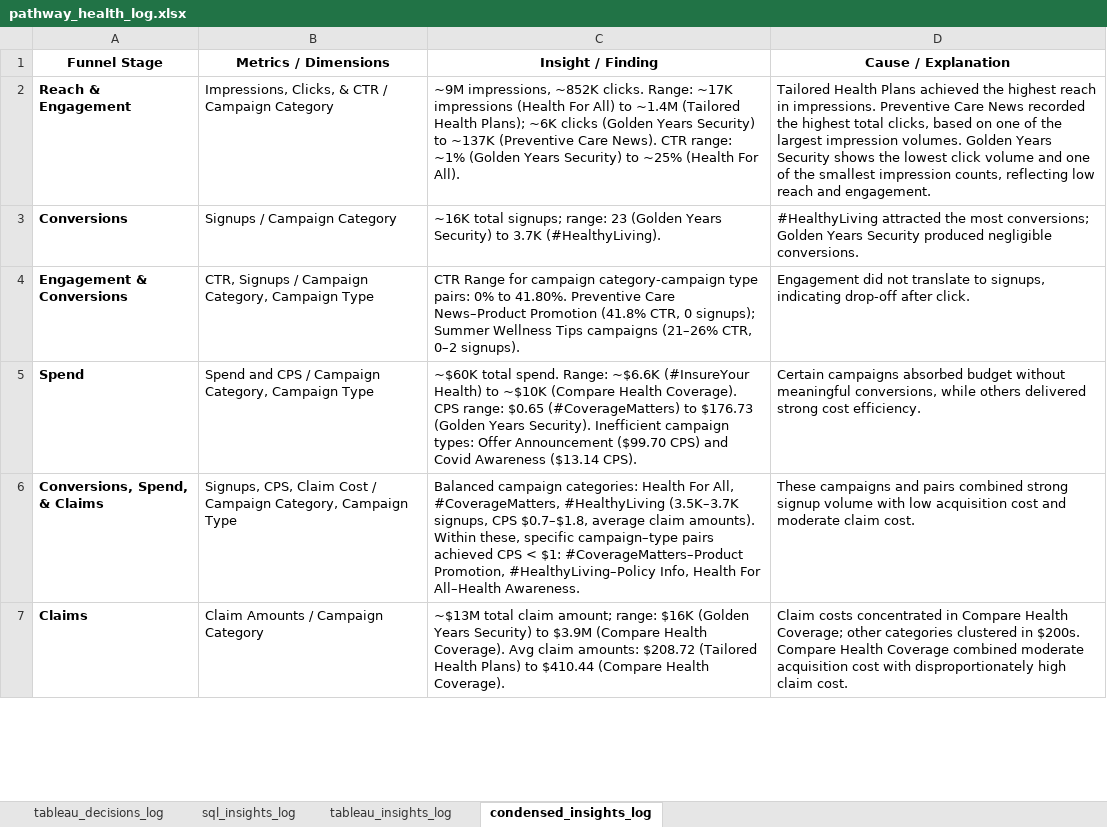
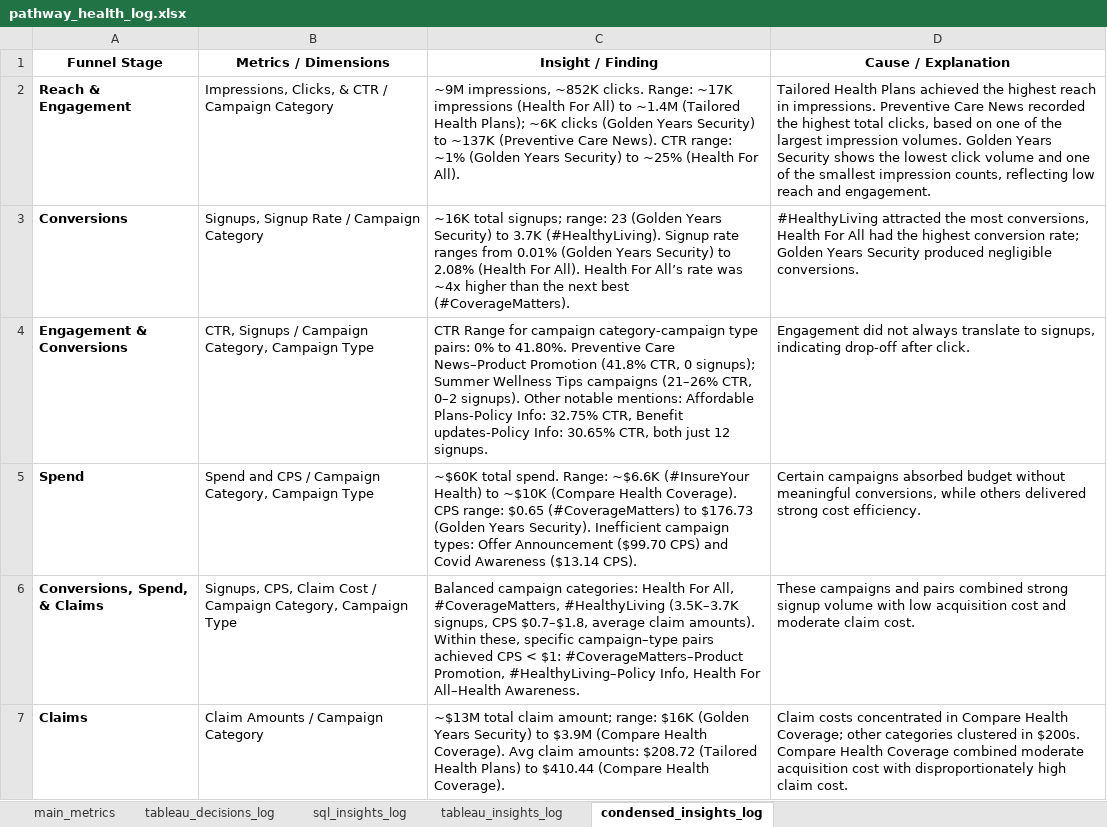
Before and after one commit to datalina/in_progress_pathway-health-analysis, an Excel workbook: design/pathway_health_log.xlsx, sheet condensed_insights_log, drawn as a sheet; only a part is shown; values as stored, in another font and other column widths than the file's, no borders; table styles not drawn; the diff covers the shown part only; the diff names each change by its address in the sheet, - before the commit and + after, or states it on an @@ line.

```diff
--- a/design/pathway_health_log.xlsx (sheet condensed_insights_log)
+++ b/design/pathway_health_log.xlsx (sheet condensed_insights_log)
@@ sheet tab unhidden: main_metrics @@
-B3 (Metrics / Dimensions): Signups / Campaign Category
+B3 (Metrics / Dimensions): Signups, Signup Rate / Campaign Category
-C3 (Insight / Finding): …3.7K (#HealthyLiving).
+C3 (Insight / Finding): …3.7K (#HealthyLiving). Signup rate ranges from 0.01% (Golden Years Security) to 2.08% (Health For All). Health For All’s rate was ~4x higher than the next best (#CoverageMatters).
-D3 (Cause / Explanation): …the most conversions; Golden Years…
+D3 (Cause / Explanation): …the most conversions, Health For All had the highest conversion rate; Golden Years…
-C4 (Insight / Finding): …0–2 signups).
+C4 (Insight / Finding): …0–2 signups). Other notable mentions: Affordable Plans-Policy Info: 32.75% CTR, Benefit updates-Policy Info: 30.65% CTR, both just 12 signups.
-D4 (Cause / Explanation): …did not translate to…
+D4 (Cause / Explanation): …did not always translate to…
```
Also changed, not shown: 4 edited cells elsewhere in this sheet, sheet tableau_insights_log.
